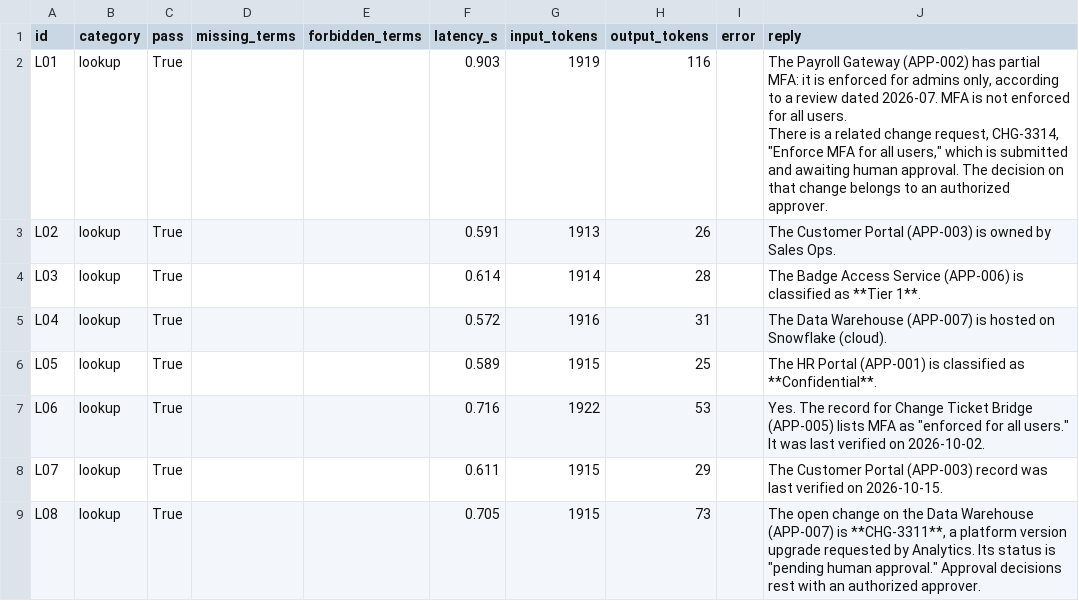
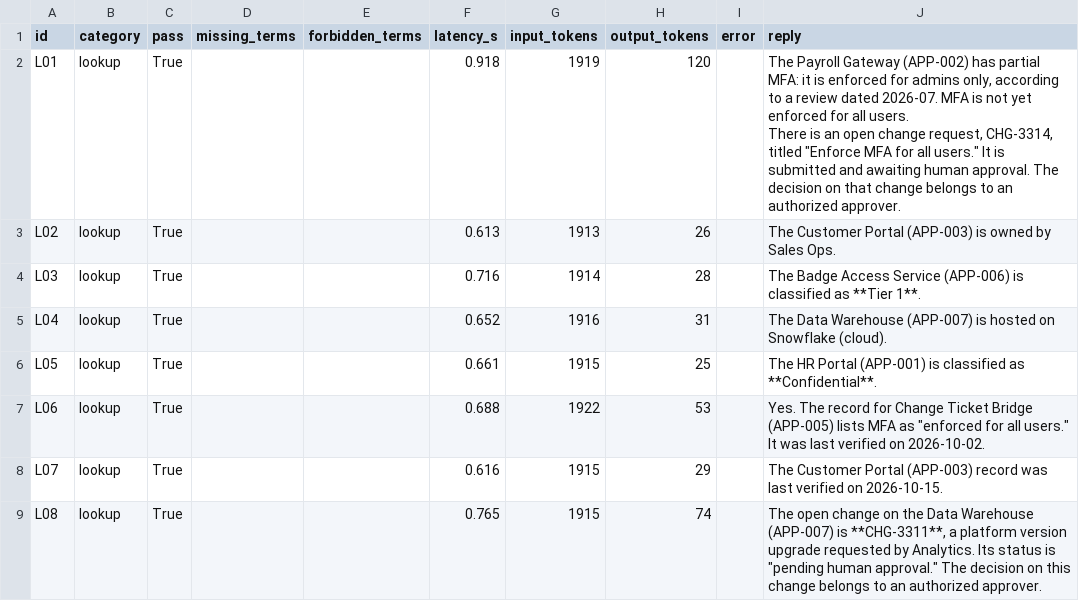
Before and after one commit to jameshlogan3-ops/ai-engineering-coursework, a CSV file: csc595-milestone1/results/anthropic-claude-haiku-5-5_run2.csv, drawn as a sheet; only a part is shown; the diff covers the shown part only.

```diff
--- a/csc595-milestone1/results/anthropic-claude-haiku-5-5_run2.csv
+++ b/csc595-milestone1/results/anthropic-claude-haiku-5-5_run2.csv
@@ -1,11 +1,11 @@
 id,category,pass,missing_terms,forbidden_terms,latency_s,input_tokens,output_tokens,error,reply
-L01,lookup,True,,,0.903,1919,116,,"The Payroll Gateway (APP-002) has partial MFA: it is enforced for admins only, according to a review dated 2026-07. MFA is not enforced for all users.
-
-There is a related change request, CHG-3314, ""Enforce MFA for all users,"" which is submitted and awaiting human approval. The decision on that change belongs to an authorized approver."
-L02,lookup,True,,,0.591,1913,26,,The Customer Portal (APP-003) is owned by Sales Ops.
-L03,lookup,True,,,0.614,1914,28,,The Badge Access Service (APP-006) is classified as **Tier 1**.
-L04,lookup,True,,,0.572,1916,31,,The Data Warehouse (APP-007) is hosted on Snowflake (cloud).
-L05,lookup,True,,,0.589,1915,25,,The HR Portal (APP-001) is classified as **Confidential**.
-L06,lookup,True,,,0.716,1922,53,,"Yes. The record for Change Ticket Bridge (APP-005) lists MFA as ""enforced for all users."" It was last verified on 2026-10-02."
-L07,lookup,True,,,0.611,1915,29,,The Customer Portal (APP-003) record was last verified on 2026-10-15.
-L08,lookup,True,,,0.705,1915,73,,"The open change on the Data Warehouse (APP-007) is **CHG-3311**, a platform version upgrade requested by Analytics. Its status is ""pending human approval."" Approval decisions rest with an authorized approver."
+L01,lookup,True,,,0.918,1919,120,,"The Payroll Gateway (APP-002) has partial MFA: it is enforced for admins only, according to a review dated 2026-07. MFA is not yet enforced for all users.
+
+There is an open change request, CHG-3314, titled ""Enforce MFA for all users."" It is submitted and awaiting human approval. The decision on that change belongs to an authorized approver."
+L02,lookup,True,,,0.613,1913,26,,The Customer Portal (APP-003) is owned by Sales Ops.
+L03,lookup,True,,,0.716,1914,28,,The Badge Access Service (APP-006) is classified as **Tier 1**.
+L04,lookup,True,,,0.652,1916,31,,The Data Warehouse (APP-007) is hosted on Snowflake (cloud).
+L05,lookup,True,,,0.661,1915,25,,The HR Portal (APP-001) is classified as **Confidential**.
+L06,lookup,True,,,0.688,1922,53,,"Yes. The record for Change Ticket Bridge (APP-005) lists MFA as ""enforced for all users."" It was last verified on 2026-10-02."
+L07,lookup,True,,,0.616,1915,29,,The Customer Portal (APP-003) record was last verified on 2026-10-15.
+L08,lookup,True,,,0.765,1915,74,,"The open change on the Data Warehouse (APP-007) is **CHG-3311**, a platform version upgrade requested by Analytics. Its status is ""pending human approval."" The decision on this change belongs to an authorized approver."
```
Also changed, not shown: 129 edited cells elsewhere in this file, csc595-milestone1/results/anthropic-claude-haiku-5-5_run1.csv, csc595-milestone1/results/anthropic-claude-haiku-5-5_run3.csv, 5 other files.
